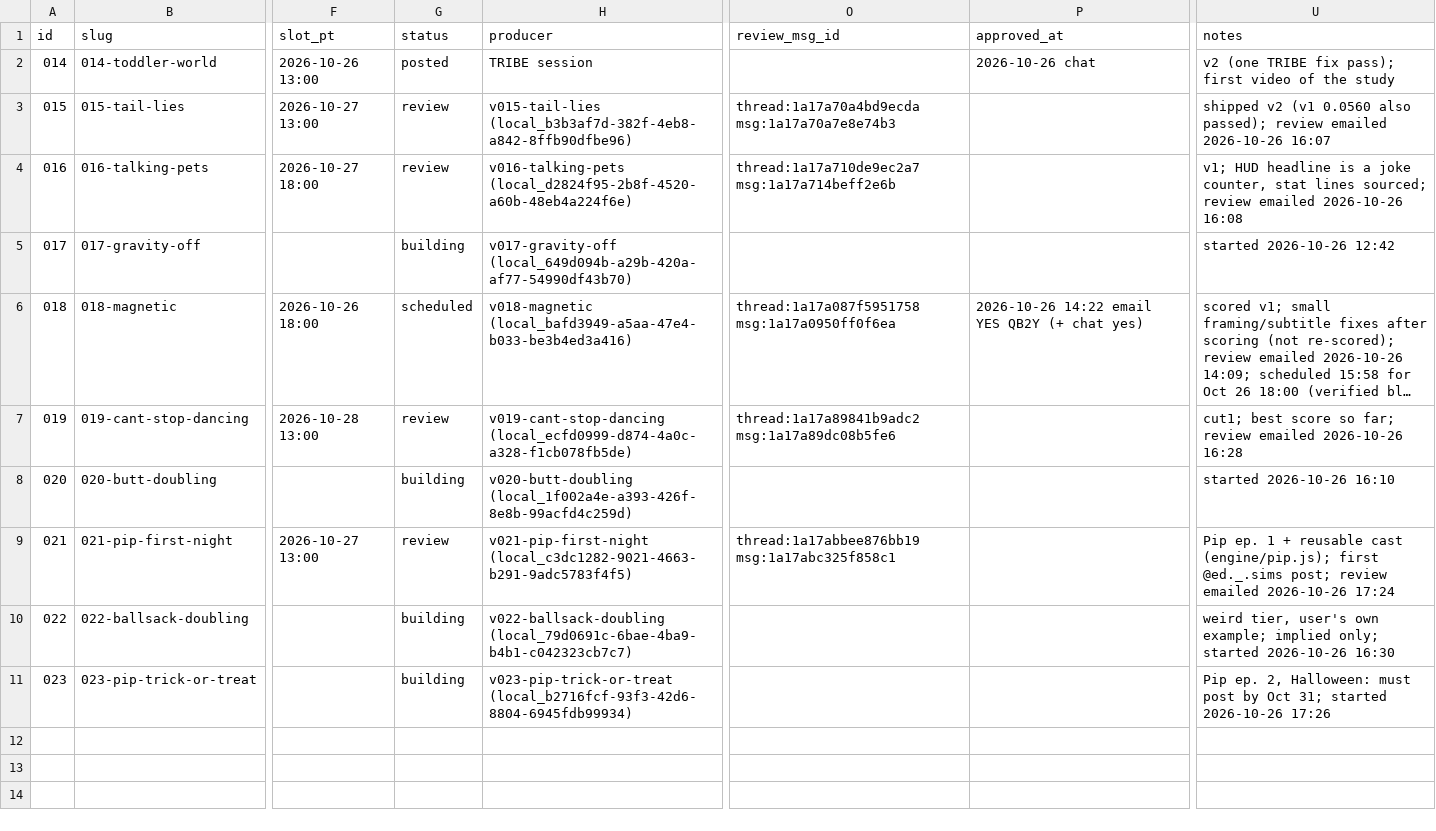
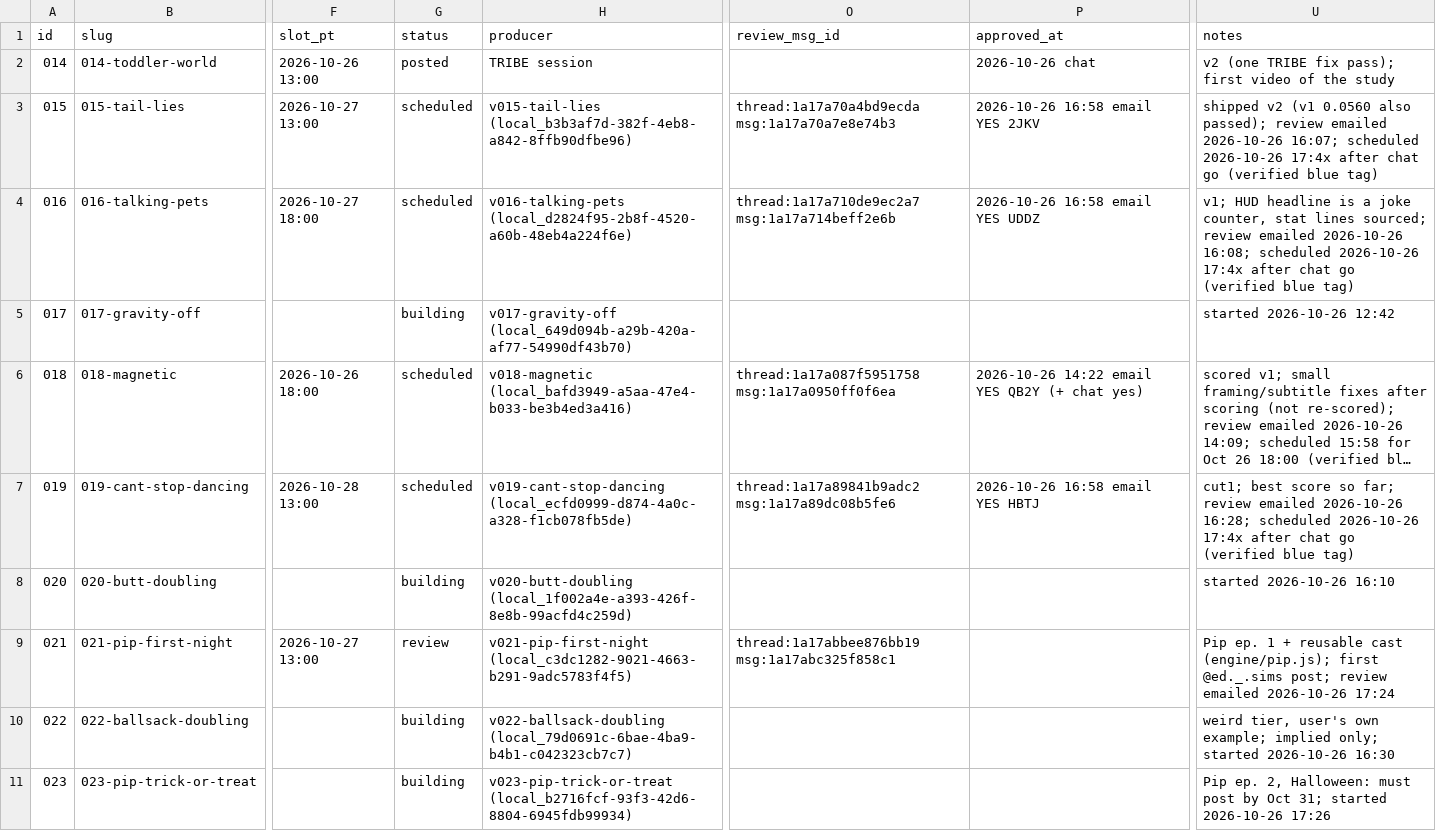
Before and after one commit to dylann4500/EDStudio, a CSV file: ops/ledger.csv, drawn as a sheet; only a part is shown, gaps mark what is left out; long unchanged cells end in …; the diff covers the shown part only; the diff names each change by its address in the sheet, - before the commit and + after, or states it on an @@ line.

```diff
--- a/ops/ledger.csv
+++ b/ops/ledger.csv
-G3:G4 (status): review
+G3:G4 (status): scheduled
-P3 (approved_at): (empty)
+P3 (approved_at): 2026-10-26 16:58 email YES 2JKV
-U3 (notes): …emailed 2026-10-26 16:07
+U3 (notes): …emailed 2026-10-26 16:07; scheduled 2026-10-26 17:4x after chat go (verified blue tag)
-P4 (approved_at): (empty)
+P4 (approved_at): 2026-10-26 16:58 email YES UDDZ
-U4 (notes): …emailed 2026-10-26 16:08
+U4 (notes): …emailed 2026-10-26 16:08; scheduled 2026-10-26 17:4x after chat go (verified blue tag)
-G7 (status): review
+G7 (status): scheduled
-P7 (approved_at): (empty)
+P7 (approved_at): 2026-10-26 16:58 email YES HBTJ
-U7 (notes): …emailed 2026-10-26 16:28
+U7 (notes): …emailed 2026-10-26 16:28; scheduled 2026-10-26 17:4x after chat go (verified blue tag)
```
Also changed, not shown: 1 added row elsewhere in this file, 2 other files.
